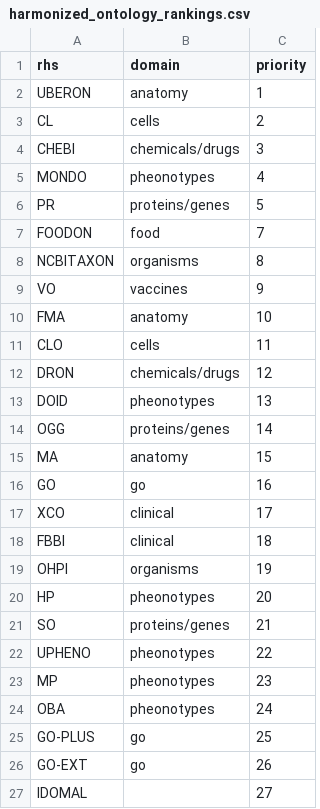
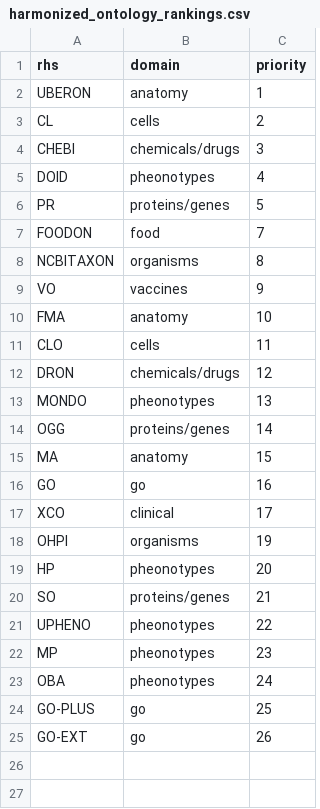
Before and after one commit to PennTURBO/turbo-assay-templating, a CSV file: harmonized_ontology_rankings.csv, drawn as a sheet.

```diff
--- a/harmonized_ontology_rankings.csv
+++ b/harmonized_ontology_rankings.csv
@@ -4,3 +4,3 @@ CL,cells,2
 CHEBI,chemicals/drugs,3
-MONDO,pheonotypes,4
+DOID,pheonotypes,4
 PR,proteins/genes,5
@@ -12,3 +12,3 @@ CLO,cells,11
 DRON,chemicals/drugs,12
-DOID,pheonotypes,13
+MONDO,pheonotypes,13
 OGG,proteins/genes,14
@@ -17,3 +17,2 @@ GO,go,16
 XCO,clinical,17
-FBBI,clinical,18
 OHPI,organisms,19
@@ -26,2 +25 @@ GO-PLUS,go,25
 GO-EXT,go,26
-IDOMAL,,27
```
Also changed, not shown: 1 other file.
